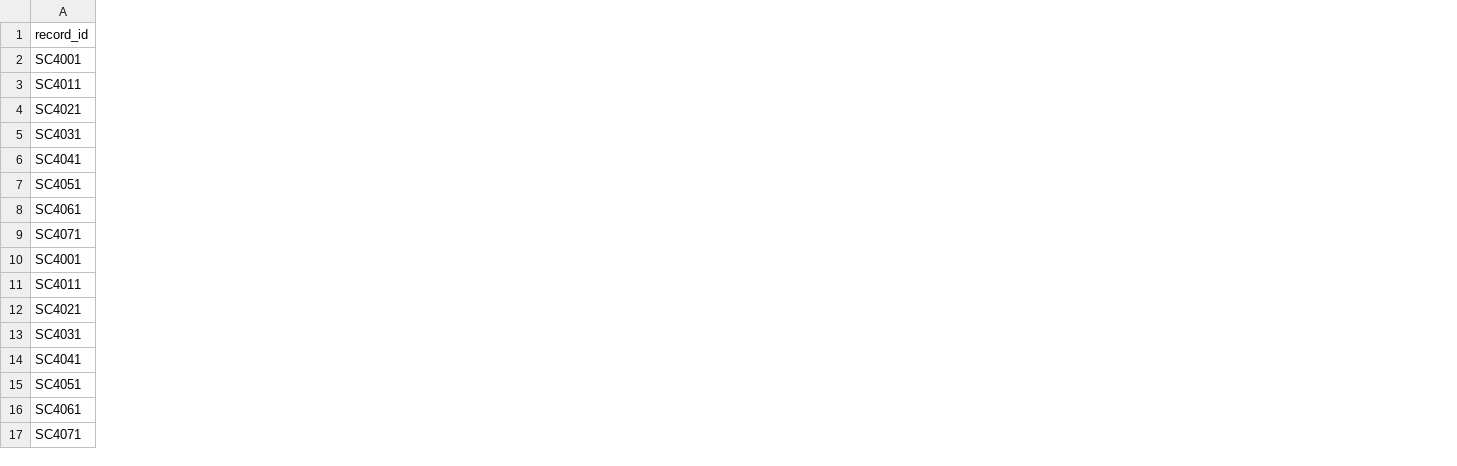
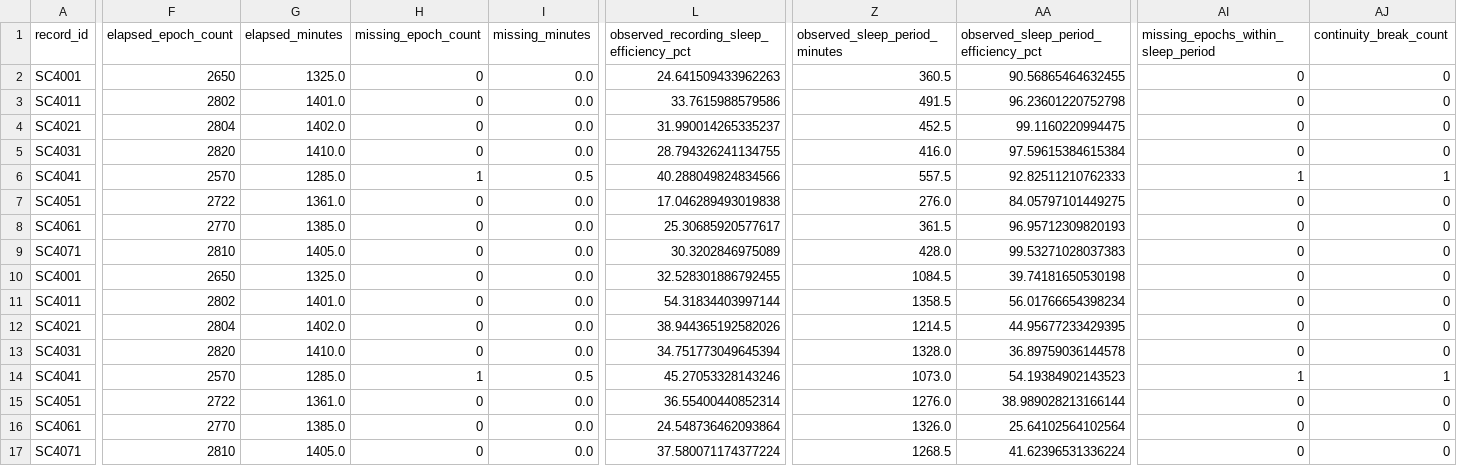
Before and after one commit to Yikuan-Yan/Physiological-Signal-Analysis, a CSV file: results/sleep_edf/eight_record_sleep_quality_metrics.csv, drawn as a sheet; only a part is shown, gaps mark what is left out; the diff covers the shown part only; the diff names each change by its address in the sheet, - before the commit and + after, or states it on an @@ line.

```diff
--- a/results/sleep_edf/eight_record_sleep_quality_metrics.csv
+++ b/results/sleep_edf/eight_record_sleep_quality_metrics.csv
+column F (elapsed_epoch_count), rows 2-17: 2650 | 2802 | 2804 | 2820 | 2570 | 2722 | 2770 | 2810 | 2650 | 2802 | 2804 | 2820 | 2570 | 2722 | 2770 | 2810
+column G (elapsed_minutes), rows 2-17: 1325.0 | 1401.0 | 1402.0 | 1410.0 | 1285.0 | 1361.0 | 1385.0 | 1405.0 | 1325.0 | 1401.0 | 1402.0 | 1410.0 | 1285.0 | 1361.0 | 1385.0 | 1405.0
+column H (missing_epoch_count), rows 2-17: 0 | 0 | 0 | 0 | 1 | 0 | 0 | 0 | 0 | 0 | 0 | 0 | 1 | 0 | 0 | 0
+column I (missing_minutes), rows 2-17: 0.0 | 0.0 | 0.0 | 0.0 | 0.5 | 0.0 | 0.0 | 0.0 | 0.0 | 0.0 | 0.0 | 0.0 | 0.5 | 0.0 | 0.0 | 0.0
+column L, rows 1-17: observed_recording_sleep_efficiency_pct | 24.641509433962263 | 33.7615988579586 | 31.990014265335237 | 28.794326241134755 | 40.288049824834566 | 17.046289493019838 | 25.30685920577617 | 30.3202846975089 | 32.528301886792455 | 54.31834403997144 | 38.944365192582026 | 34.751773049645394 | 45.27053328143246 | 36.55400440852314 | 24.548736462093864 | 37.580071174377224
+column Z (observed_sleep_period_minutes), rows 2-17: 360.5 | 491.5 | 452.5 | 416.0 | 557.5 | 276.0 | 361.5 | 428.0 | 1084.5 | 1358.5 | 1214.5 | 1328.0 | 1073.0 | 1276.0 | 1326.0 | 1268.5
+column AA, rows 1-17: observed_sleep_period_efficiency_pct | 90.56865464632455 | 96.23601220752798 | 99.1160220994475 | 97.59615384615384 | 92.82511210762333 | 84.05797101449275 | 96.95712309820193 | 99.53271028037383 | 39.74181650530198 | 56.01766654398234 | 44.95677233429395 | 36.89759036144578 | 54.19384902143523 | 38.989028213166144 | 25.64102564102564 | 41.62396531336224
+column AI, rows 1-17: missing_epochs_within_sleep_period | 0 | 0 | 0 | 0 | 1 | 0 | 0 | 0 | 0 | 0 | 0 | 0 | 1 | 0 | 0 | 0
+column AJ (continuity_break_count), rows 2-17: 0 | 0 | 0 | 0 | 1 | 0 | 0 | 0 | 0 | 0 | 0 | 0 | 1 | 0 | 0 | 0
```
Also changed, not shown: 6 edited cells elsewhere in this file, results/sleep_edf/eleven_record_sleep_quality_metrics.csv, results/sleep_edf/five_record_sleep_quality_metrics.csv, 49 other files.
